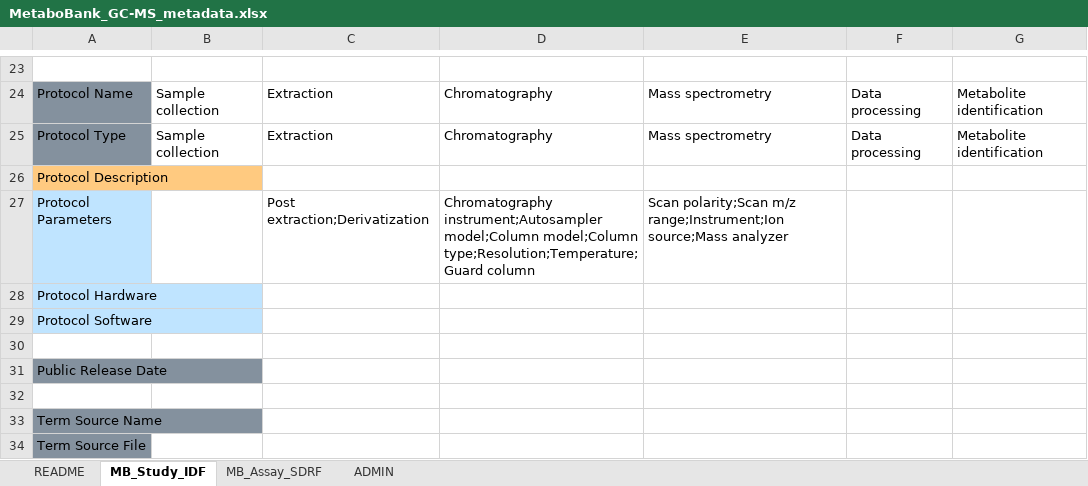
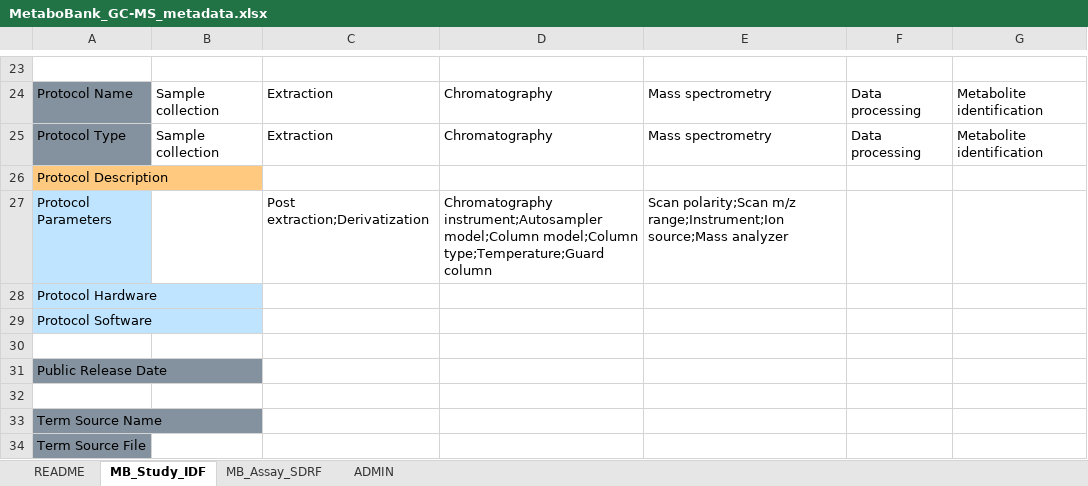
Before and after one commit to ddbj/pub, an Excel workbook: docs/metabobank/metadata_excel/MetaboBank_GC-MS_metadata.xlsx, sheet MB_Study_IDF, drawn as a sheet; only a part is shown, gaps mark what is left out; values as stored, in another font and other column widths than the file's, no borders; the diff names each change by its address in the sheet, - before the commit and + after, or states it on an @@ line.

```diff
--- a/docs/metabobank/metadata_excel/MetaboBank_GC-MS_metadata.xlsx (sheet MB_Study_IDF)
+++ b/docs/metabobank/metadata_excel/MetaboBank_GC-MS_metadata.xlsx (sheet MB_Study_IDF)
-D27: …model;Column model;Column type;Resolution;Temperature;Guard column
+D27: …model;Column model;Column type;Temperature;Guard column
```
Also changed, not shown: sheet MB_Assay_SDRF, sheet README, docs/metabobank/metadata_excel/MetaboBank_GC-FID-MS_metadata.xlsx, docs/metabobank/metadata_excel/MetaboBank_GCGC-MS_metadata.xlsx, 2 other files.
